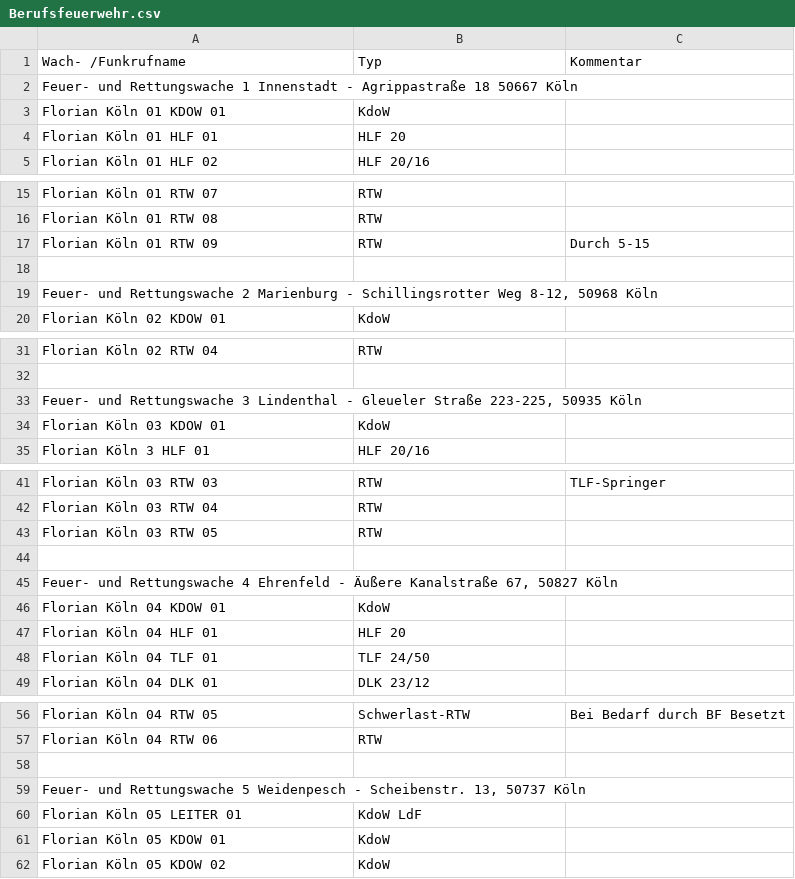
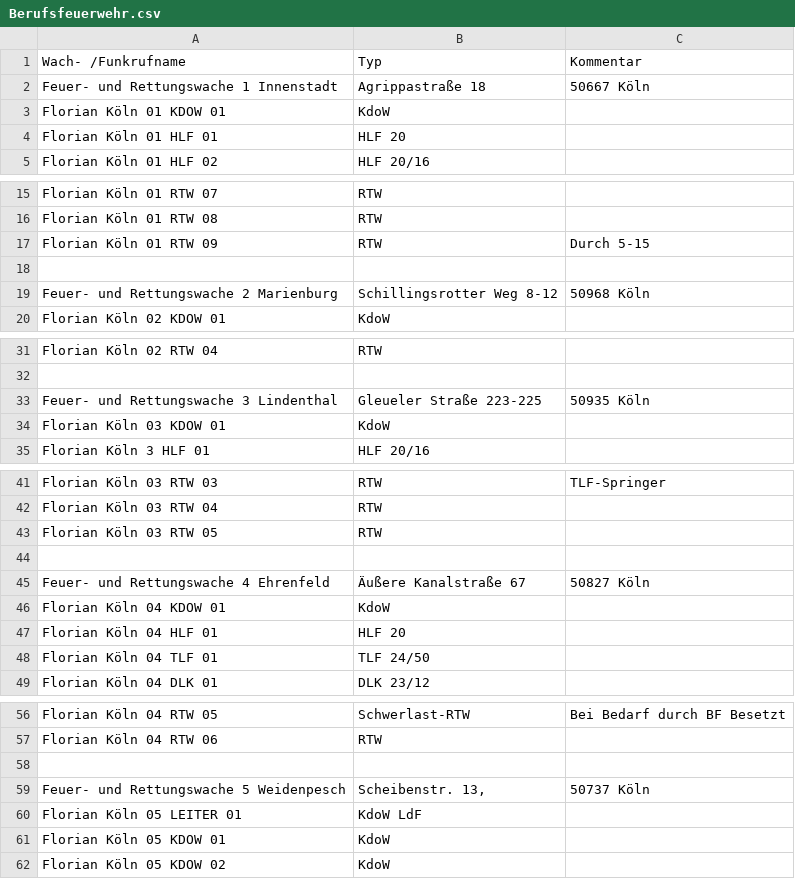
Before and after one commit to mnai/LSS-Fahrzeuglisten, a CSV file: Nordrhein-Westfalen/Köln/Berufsfeuerwehr.csv, drawn as a sheet; only a part is shown, gaps mark what is left out; removed rows and columns are numbered as before the commit, all else as after; the diff names each change by its address in the sheet, - before the commit and + after, or states it on an @@ line.

Commit message:
NRW > Köln > Berufsfeuerwehr: Addressen Formatiert

```diff
--- a/Nordrhein-Westfalen/Köln/Berufsfeuerwehr.csv
+++ b/Nordrhein-Westfalen/Köln/Berufsfeuerwehr.csv
-row 2: Feuer- und Rettungswache 1 Innenstadt - Agrippastraße 18 50667 Köln
+row 2: Feuer- und Rettungswache 1 Innenstadt | Agrippastraße 18 | 50667 Köln
-row 19: Feuer- und Rettungswache 2 Marienburg - Schillingsrotter Weg 8-12, 50968 Köln
+row 19: Feuer- und Rettungswache 2 Marienburg | Schillingsrotter Weg 8-12 | 50968 Köln
-row 33: Feuer- und Rettungswache 3 Lindenthal - Gleueler Straße 223-225, 50935 Köln
+row 33: Feuer- und Rettungswache 3 Lindenthal | Gleueler Straße 223-225 | 50935 Köln
-row 45: Feuer- und Rettungswache 4 Ehrenfeld - Äußere Kanalstraße 67, 50827 Köln
+row 45: Feuer- und Rettungswache 4 Ehrenfeld | Äußere Kanalstraße 67 | 50827 Köln
-row 59: Feuer- und Rettungswache 5 Weidenpesch - Scheibenstr. 13, 50737 Köln
+row 59: Feuer- und Rettungswache 5 Weidenpesch | Scheibenstr. 13, | 50737 Köln
```
